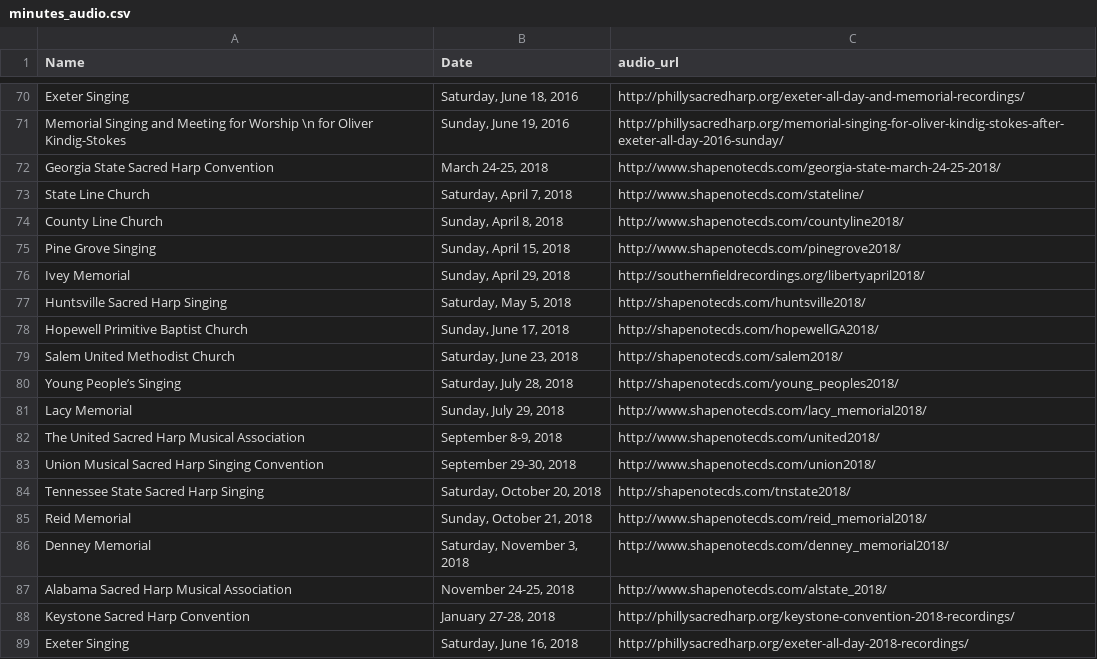
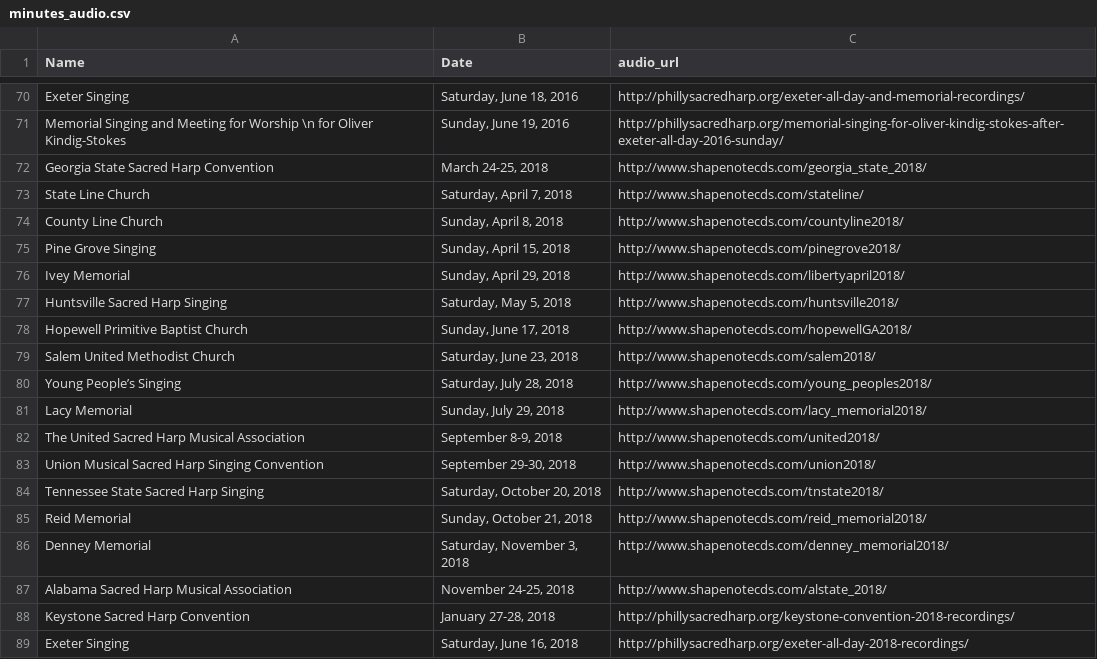
Before and after one commit to marktgodfrey/fasolaminutes_parsing, a CSV file: minutes_audio.csv, drawn as a sheet; only a part is shown, gaps mark what is left out.

Commit message:
Fix shapenotecds urls in minutes_audio.csv
The recordings parser is strict about matching `audio_url`, so it chokes
on redirects.

```diff
--- a/minutes_audio.csv
+++ b/minutes_audio.csv
@@ -71,3 +71,3 @@
 "Memorial Singing and Meeting for Worship \n for Oliver Kindig-Stokes","Sunday, June 19, 2016","http://phillysacredharp.org/memorial-singing-for-oliver-kindig-stokes-after-exeter-all-day-2016-sunday/"
-"Georgia State Sacred Harp Convention","March 24-25, 2018","http://www.shapenotecds.com/georgia-state-march-24-25-2018/"
+"Georgia State Sacred Harp Convention","March 24-25, 2018","http://www.shapenotecds.com/georgia_state_2018/"
 "State Line Church","Saturday, April 7, 2018","http://www.shapenotecds.com/stateline/"
@@ -75,7 +75,7 @@
 "Pine Grove Singing","Sunday, April 15, 2018","http://www.shapenotecds.com/pinegrove2018/"
-"Ivey Memorial","Sunday, April 29, 2018","http://southernfieldrecordings.org/libertyapril2018/"
-"Huntsville Sacred Harp Singing","Saturday, May 5, 2018","http://shapenotecds.com/huntsville2018/"
-"Hopewell Primitive Baptist Church","Sunday, June 17, 2018","http://shapenotecds.com/hopewellGA2018/"
-"Salem United Methodist Church","Saturday, June 23, 2018","http://shapenotecds.com/salem2018/"
-"Young People’s Singing","Saturday, July 28, 2018","http://shapenotecds.com/young_peoples2018/"
+"Ivey Memorial","Sunday, April 29, 2018","http://www.shapenotecds.com/libertyapril2018/"
+"Huntsville Sacred Harp Singing","Saturday, May 5, 2018","http://www.shapenotecds.com/huntsville2018/"
+"Hopewell Primitive Baptist Church","Sunday, June 17, 2018","http://www.shapenotecds.com/hopewellGA2018/"
+"Salem United Methodist Church","Saturday, June 23, 2018","http://www.shapenotecds.com/salem2018/"
+"Young People’s Singing","Saturday, July 28, 2018","http://www.shapenotecds.com/young_peoples2018/"
 "Lacy Memorial","Sunday, July 29, 2018","http://www.shapenotecds.com/lacy_memorial2018/"
@@ -83,3 +83,3 @@
 "Union Musical Sacred Harp Singing Convention","September 29-30, 2018","http://www.shapenotecds.com/union2018/"
-"Tennessee State Sacred Harp Singing","Saturday, October 20, 2018","http://shapenotecds.com/tnstate2018/"
+"Tennessee State Sacred Harp Singing","Saturday, October 20, 2018","http://www.shapenotecds.com/tnstate2018/"
 "Reid Memorial","Sunday, October 21, 2018","http://www.shapenotecds.com/reid_memorial2018/"
```
